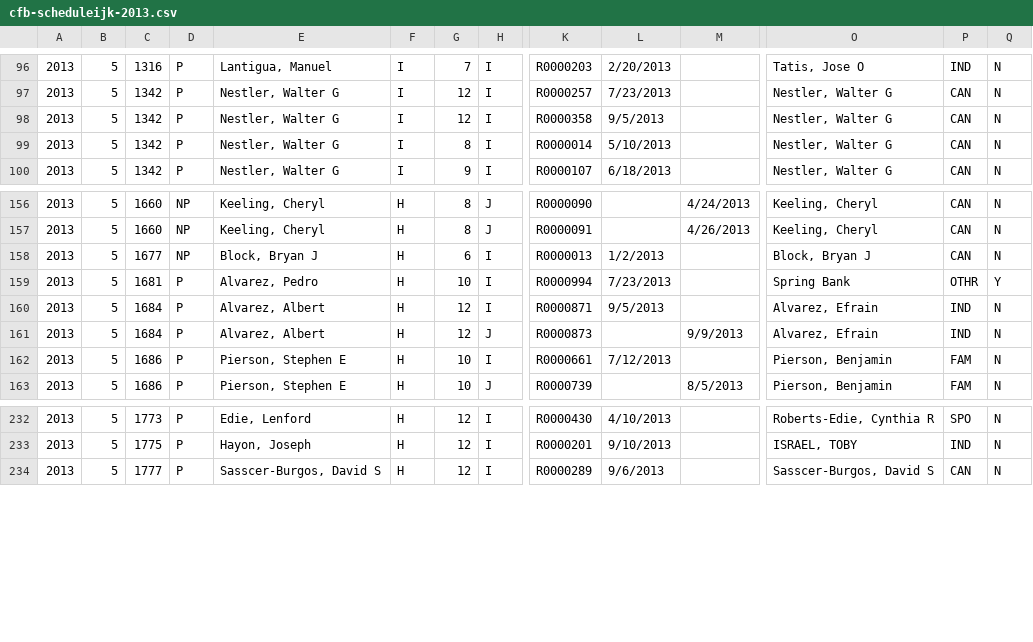
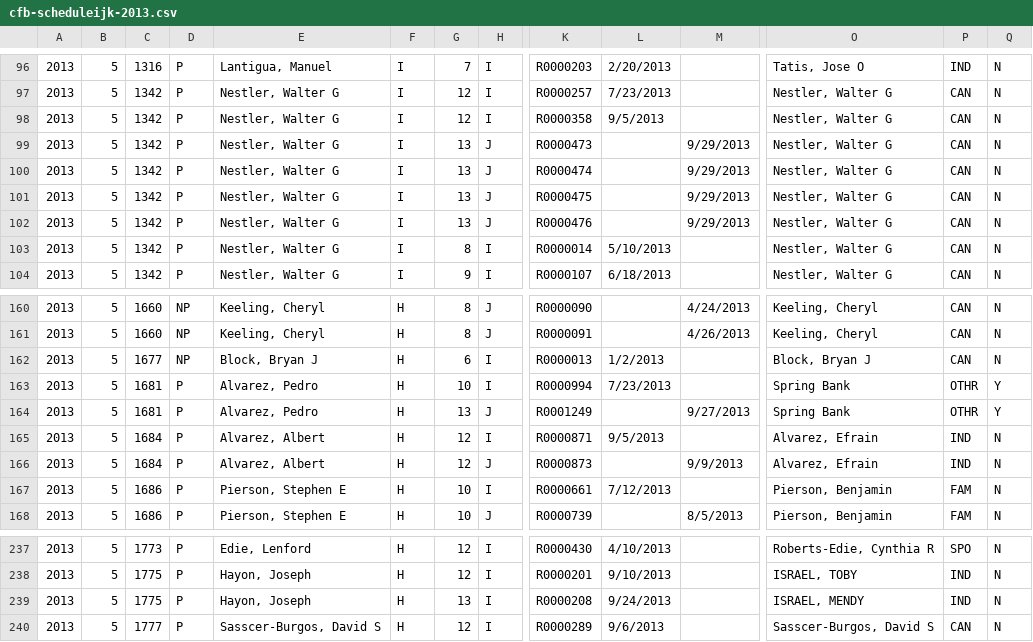
Before and after one commit to fedex1/New-York-City-Campaign-Finance-Board-Data, a CSV file: cfb-scheduleijk-2013.csv, drawn as a sheet; only a part is shown, gaps mark what is left out; rows hold the shown columns only; the diff names each change by its address in the sheet, - before the commit and + after, or states it on an @@ line.

Commit message:
update scheduleijk 20131005

```diff
--- a/cfb-scheduleijk-2013.csv
+++ b/cfb-scheduleijk-2013.csv
+row 99: 2013 | 5 | 1342 | P | Nestler, Walter G | I | 13 | J | R0000473 |  | 9/29/2013 | Nestler, Walter G | CAN | N
+row 100: 2013 | 5 | 1342 | P | Nestler, Walter G | I | 13 | J | R0000474 |  | 9/29/2013 | Nestler, Walter G | CAN | N
+row 101: 2013 | 5 | 1342 | P | Nestler, Walter G | I | 13 | J | R0000475 |  | 9/29/2013 | Nestler, Walter G | CAN | N
+row 102: 2013 | 5 | 1342 | P | Nestler, Walter G | I | 13 | J | R0000476 |  | 9/29/2013 | Nestler, Walter G | CAN | N
+row 164: 2013 | 5 | 1681 | P | Alvarez, Pedro | H | 13 | J | R0001249 |  | 9/27/2013 | Spring Bank | OTHR | Y
+row 239: 2013 | 5 | 1775 | P | Hayon, Joseph | H | 13 | I | R0000208 | 9/24/2013 |  | ISRAEL, MENDY | IND | N
```
